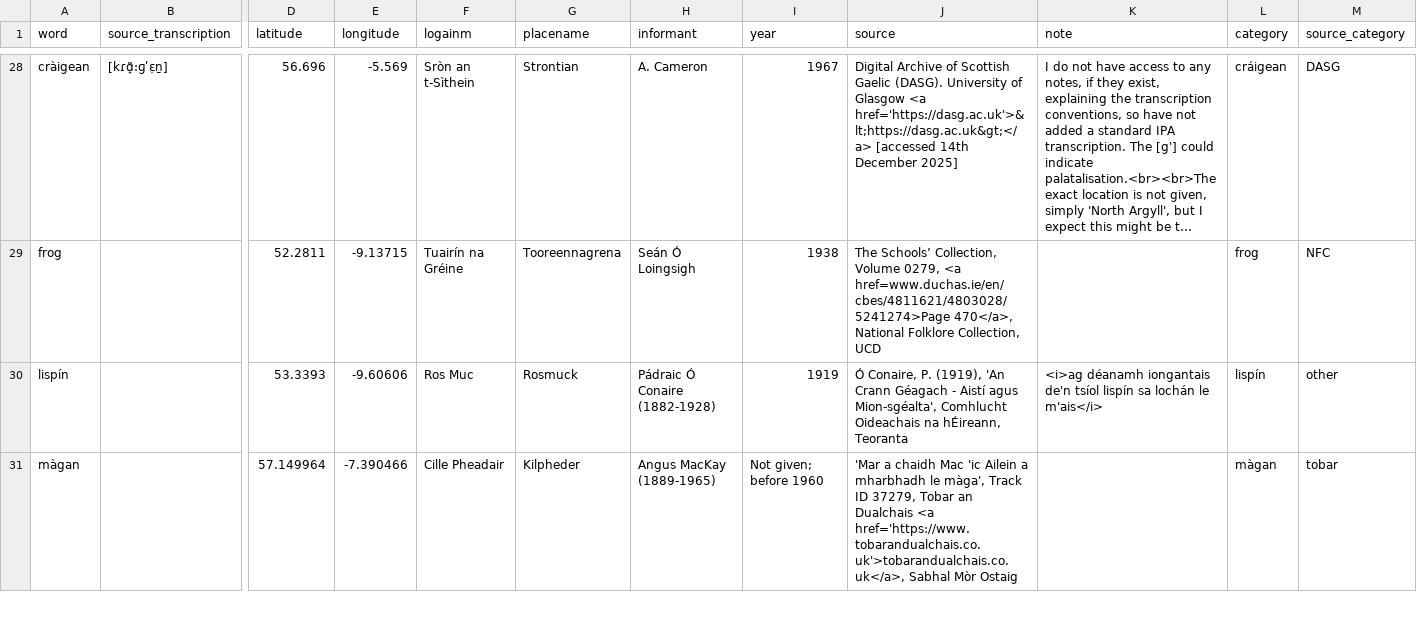
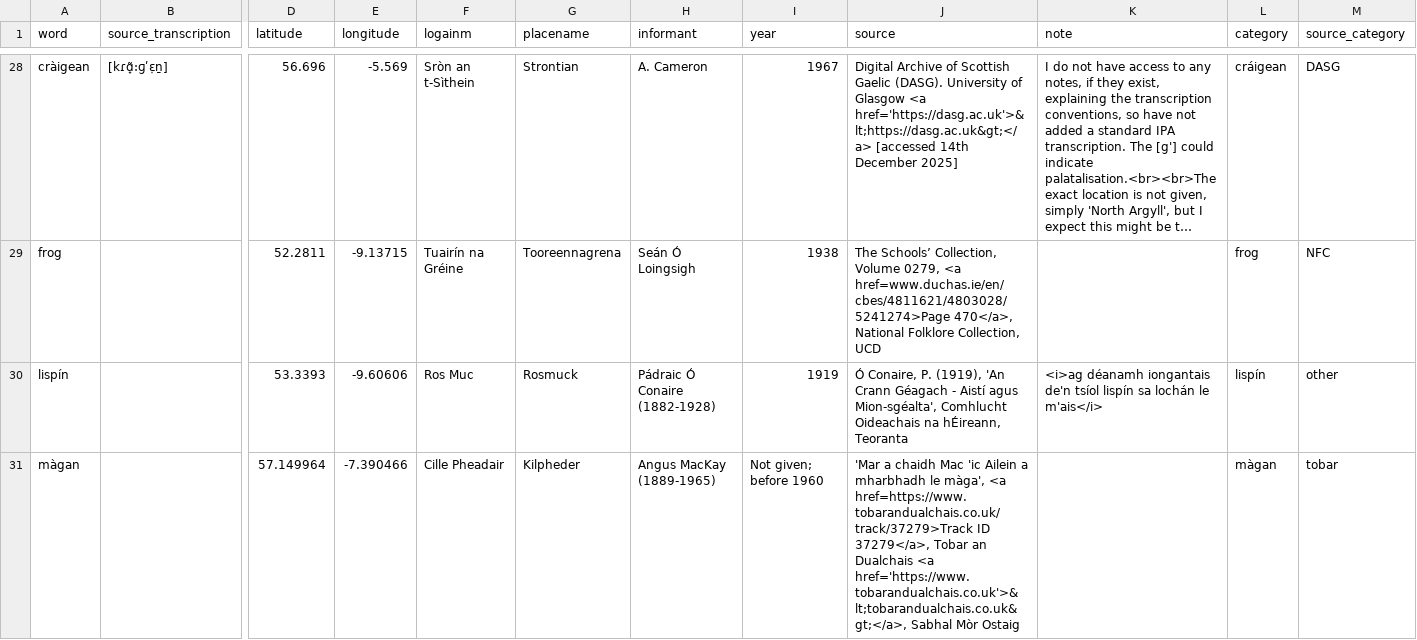
Before and after one commit to lochsh/mclaug, a CSV file: content/images/froganna/data.csv, drawn as a sheet; only a part is shown, gaps mark what is left out; long unchanged cells end in …; the diff covers the shown part only; the diff names each change by its address in the sheet, - before the commit and + after, or states it on an @@ line.

Commit message:
add links for tobar

```diff
--- a/content/images/froganna/data.csv
+++ b/content/images/froganna/data.csv
-J31 (source): …le màga', Track ID 37279, Tobar an Dualchais <a href='https://www.tobarandualchais.co.uk'>tobarandualchais.co.uk</a>, Sabhal Mòr…
+J31 (source): …le màga', <a href=https://www.tobarandualchais.co.uk/track/37279>Track ID 37279</a>, Tobar an Dualchais <a href='https://www.tobarandualchais.co.uk'>&lt;tobarandualchais.co.uk&gt;</a>, Sabhal Mòr…
```
Also changed, not shown: 2 edited cells elsewhere in this file, 1 other file.
